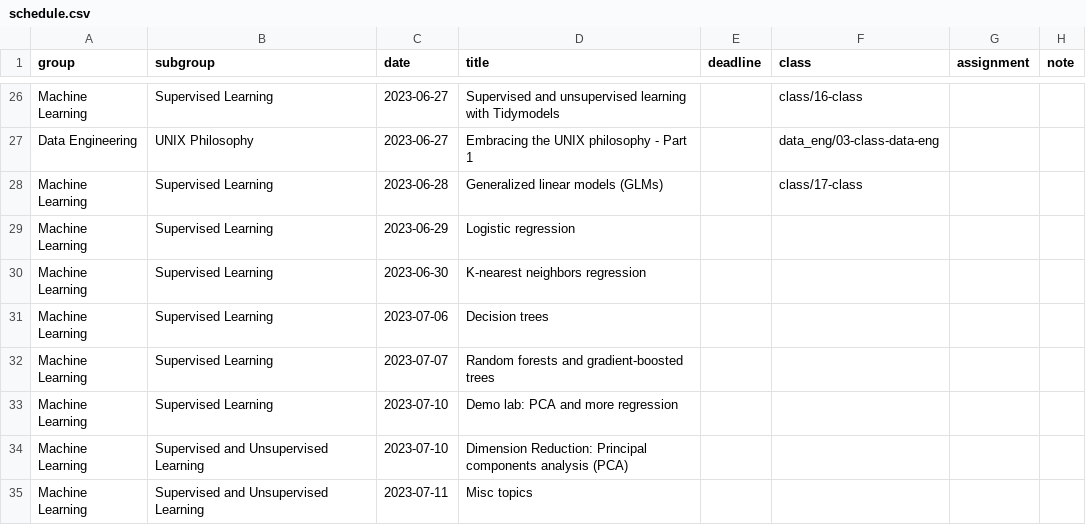
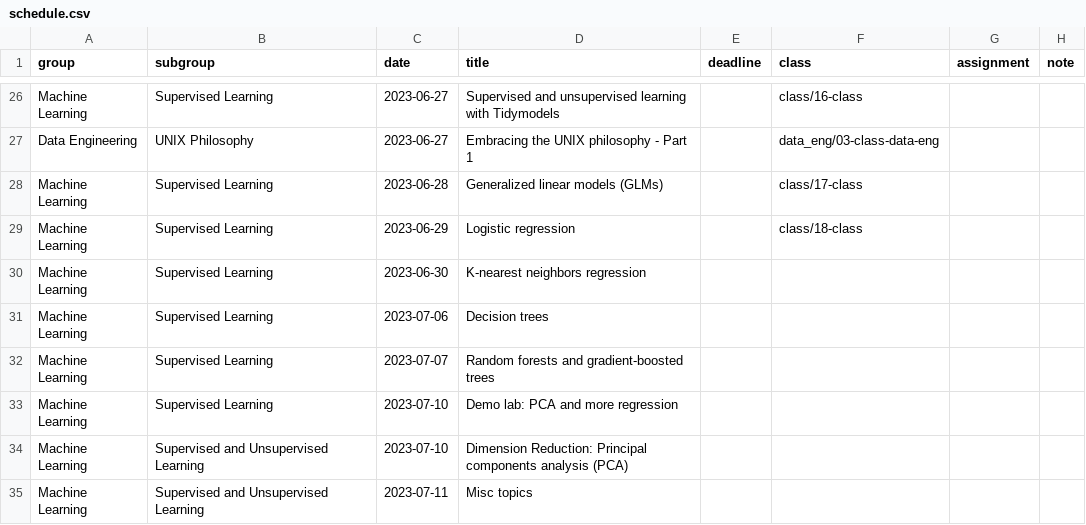
Before and after one commit to shamindras/sure2023, a CSV file: data/schedule.csv, drawn as a sheet; only a part is shown, gaps mark what is left out.

```diff
--- a/data/schedule.csv
+++ b/data/schedule.csv
@@ -28,3 +28,3 @@ Data Engineering,UNIX Philosophy,2023-06-27,Embracing the UNIX philosophy - Part
 Machine Learning,Supervised Learning,2023-06-28,Generalized linear models (GLMs),,class/17-class,,
-Machine Learning,Supervised Learning,2023-06-29,Logistic regression,,,,
+Machine Learning,Supervised Learning,2023-06-29,Logistic regression,,class/18-class,,
 Machine Learning,Supervised Learning,2023-06-30,K-nearest neighbors regression,,,,
```
Also changed, not shown: 46 other files.
